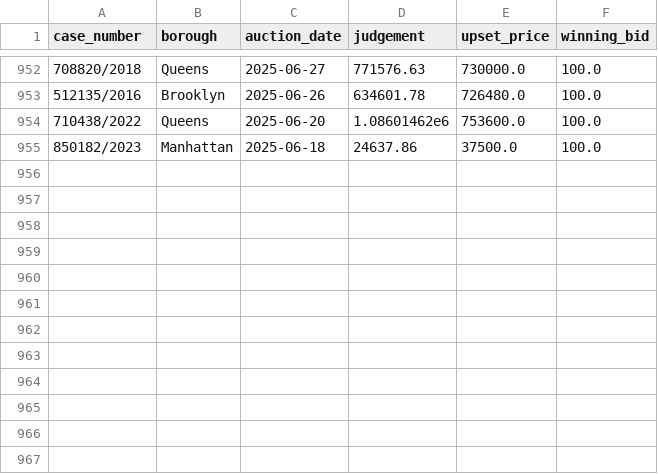
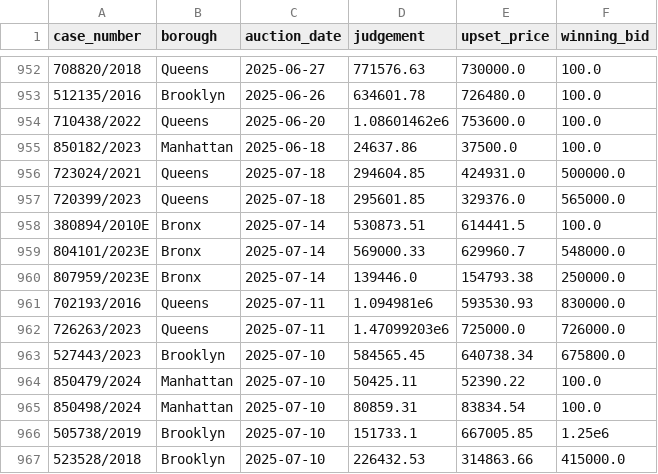
Before and after one commit to ivoytov/forqloz, a CSV file: web/foreclosures/bids.csv, drawn as a sheet; only a part is shown, gaps mark what is left out; the diff names each change by its address in the sheet, - before the commit and + after, or states it on an @@ line.

```diff
--- a/web/foreclosures/bids.csv
+++ b/web/foreclosures/bids.csv
+row 956: 723024/2021 | Queens | 2025-07-18 | 294604.85 | 424931.0 | 500000.0
+row 957: 720399/2023 | Queens | 2025-07-18 | 295601.85 | 329376.0 | 565000.0
+row 958: 380894/2010E | Bronx | 2025-07-14 | 530873.51 | 614441.5 | 100.0
+row 959: 804101/2023E | Bronx | 2025-07-14 | 569000.33 | 629960.7 | 548000.0
+row 960: 807959/2023E | Bronx | 2025-07-14 | 139446.0 | 154793.38 | 250000.0
+row 961: 702193/2016 | Queens | 2025-07-11 | 1.094981e6 | 593530.93 | 830000.0
+row 962: 726263/2023 | Queens | 2025-07-11 | 1.47099203e6 | 725000.0 | 726000.0
+row 963: 527443/2023 | Brooklyn | 2025-07-10 | 584565.45 | 640738.34 | 675800.0
+row 964: 850479/2024 | Manhattan | 2025-07-10 | 50425.11 | 52390.22 | 100.0
+row 965: 850498/2024 | Manhattan | 2025-07-10 | 80859.31 | 83834.54 | 100.0
+row 966: 505738/2019 | Brooklyn | 2025-07-10 | 151733.1 | 667005.85 | 1.25e6
+row 967: 523528/2018 | Brooklyn | 2025-07-10 | 226432.53 | 314863.66 | 415000.0
```
Also changed, not shown: web/foreclosures/cases.csv, web/foreclosures/download.csv, 3 other files.
